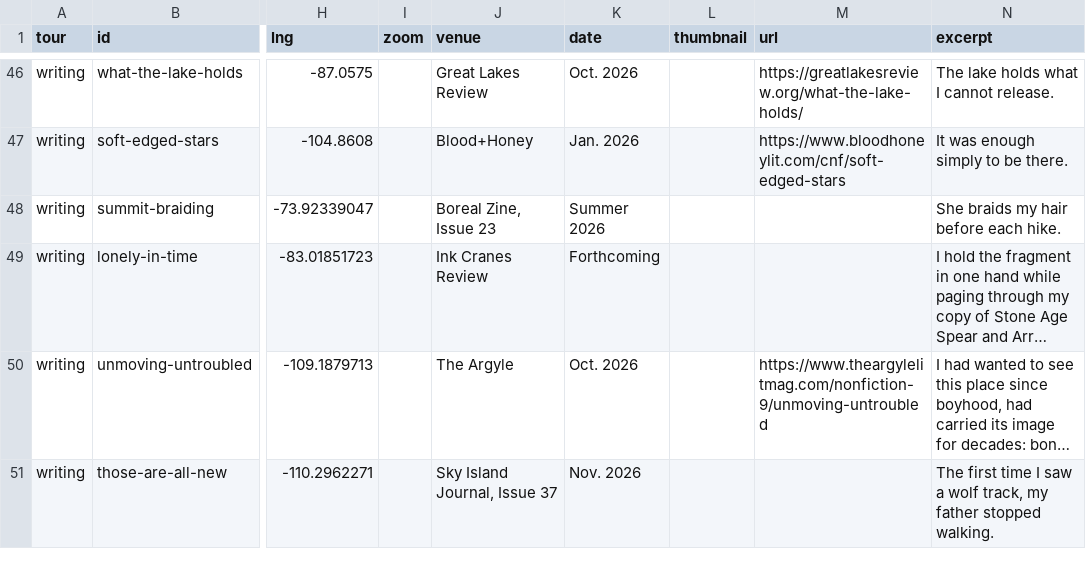
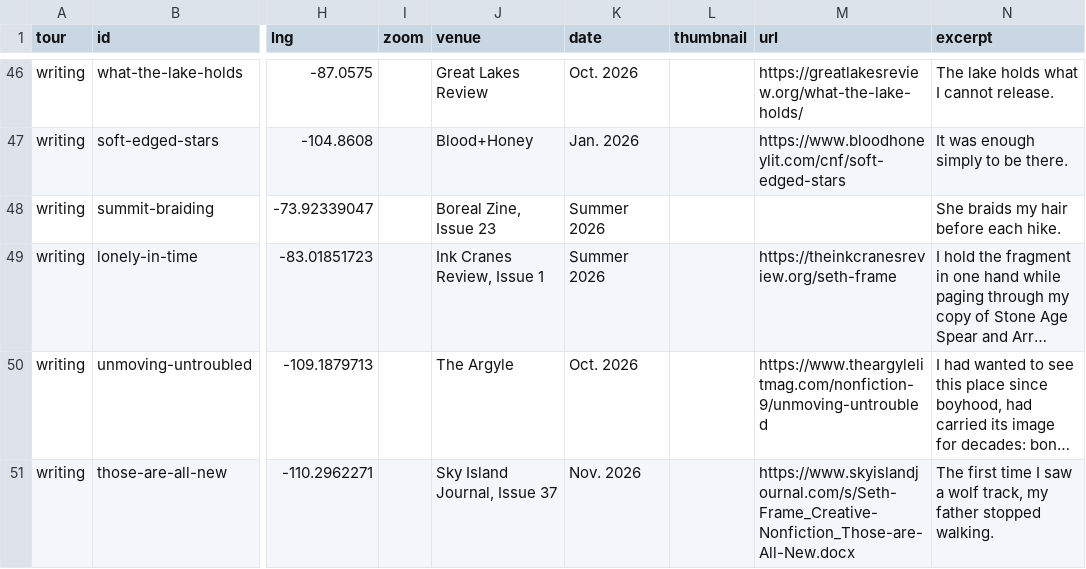
Before and after one commit to sframe938/SethFrame.github.io, a CSV file: data/tour-locations.csv, drawn as a sheet; only a part is shown, gaps mark what is left out; long unchanged cells end in …; the diff names each change by its address in the sheet, - before the commit and + after, or states it on an @@ line.

Commit message:
Sky island and Ink Cranes publications

```diff
--- a/data/tour-locations.csv
+++ b/data/tour-locations.csv
-J49 (venue): Ink Cranes Review
+J49 (venue): Ink Cranes Review, Issue 1
-K49 (date): Forthcoming
+K49 (date): Summer 2026
-M49 (url): (empty)
+M49 (url): https://theinkcranesreview.org/seth-frame
-M51 (url): (empty)
+M51 (url): https://www.skyislandjournal.com/s/Seth-Frame_Creative-Nonfiction_Those-are-All-New.docx
```
